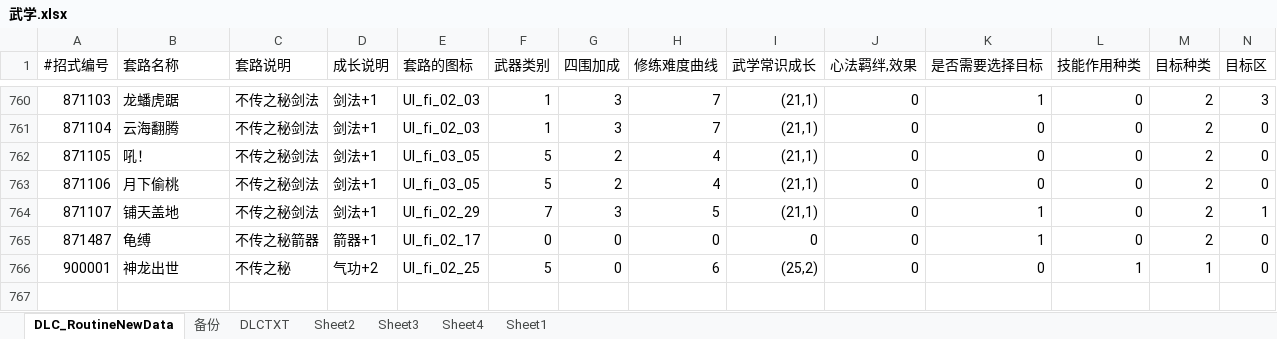
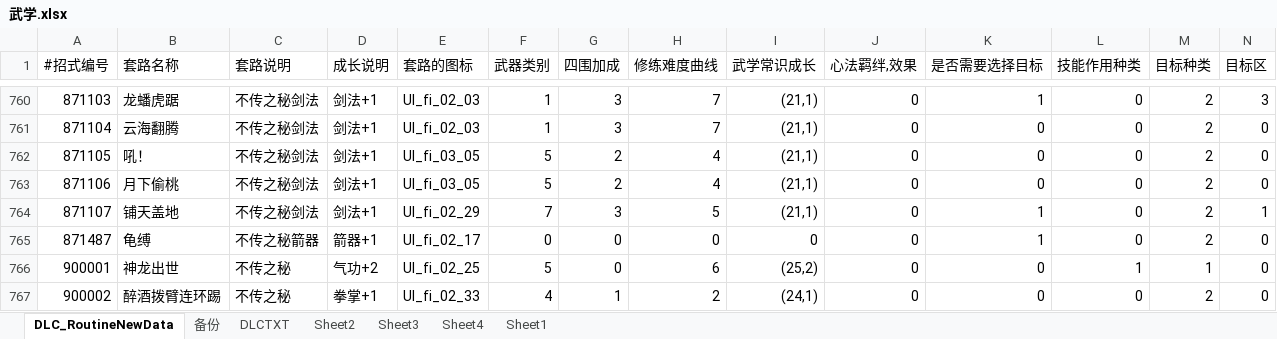
Before and after one commit to xiaozhuzzz/XiakePreMod, an Excel workbook: Excel文件/xiakeqian/武学.xlsx, sheet DLC_RoutineNewData, drawn as a sheet; only a part is shown, gaps mark what is left out; values as stored, in another font and other column widths than the file's, no cell formats; conditional formats not drawn; rows hold the shown columns only; the diff names each change by its address in the sheet, - before the commit and + after, or states it on an @@ line.

```diff
--- a/Excel文件/xiakeqian/武学.xlsx (sheet DLC_RoutineNewData)
+++ b/Excel文件/xiakeqian/武学.xlsx (sheet DLC_RoutineNewData)
+row 767: 900002 | 醉酒拨臂连环踢 | 不传之秘 | 拳掌+1 | UI_fi_02_33 | 4 | 1 | 2 | (24,1) | 0 | 0 | 0 | 2 | 0
```
Also changed, not shown: cell formats, Excel文件/xiakeqian/战斗属性.xlsx, 5 other files.
